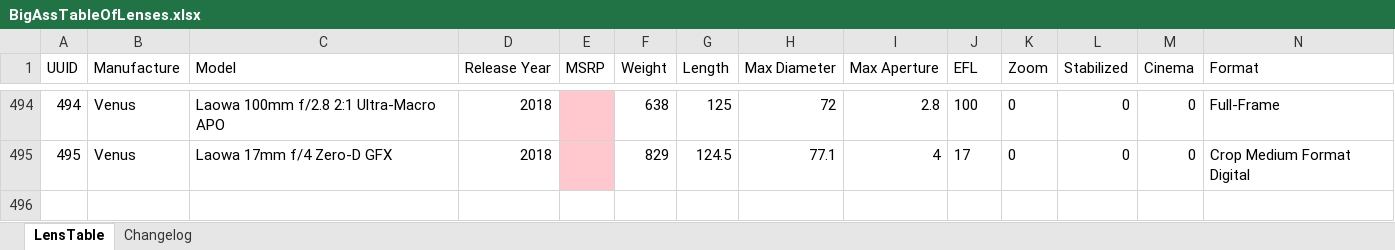
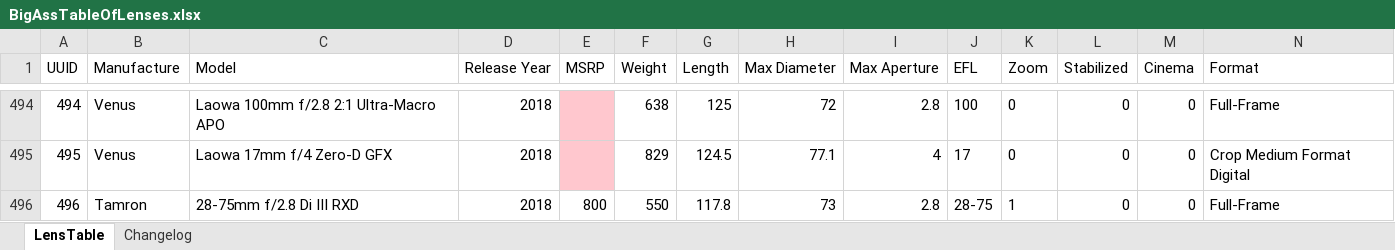
Before and after one commit to Olaf-Optical/BigAssTableOfLenses, an Excel workbook: BigAssTableOfLenses.xlsx, sheet LensTable, drawn as a sheet; only a part is shown, gaps mark what is left out; values as stored, in another font and other column widths than the file's, no borders; table styles not drawn; rows hold the shown columns only; the diff names each change by its address in the sheet, - before the commit and + after, or states it on an @@ line.

Commit message:
+ Tamron 28-75 III

```diff
--- a/BigAssTableOfLenses.xlsx (sheet LensTable)
+++ b/BigAssTableOfLenses.xlsx (sheet LensTable)
+row 496: 496 | Tamron | 28-75mm f/2.8 Di III RXD | 2018 | 800 | 550 | 117.8 | 73 | 2.8 | 28-75 | 1 | 0 | 0 | Full-Frame
```
Also changed, not shown: sheet Changelog, 1 other file.
